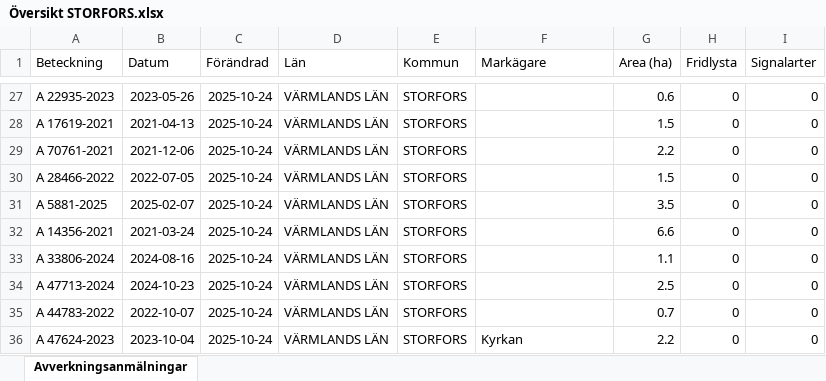
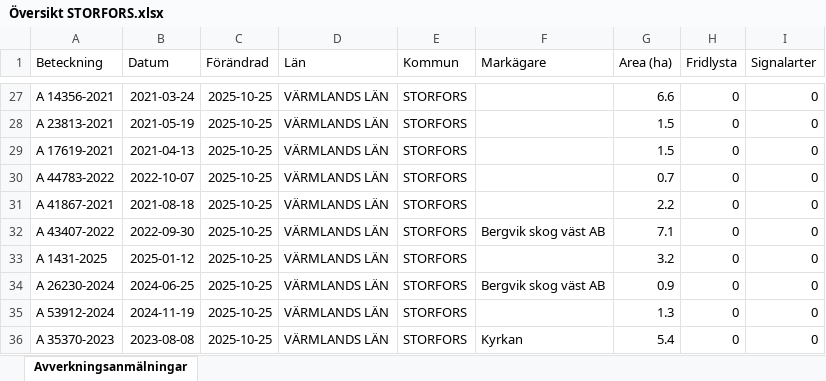
Before and after one commit to klasma/Logging_1760, an Excel workbook: Översikt STORFORS.xlsx, sheet Avverkningsanmälningar, drawn as a sheet; only a part is shown, gaps mark what is left out; values as stored, in another font and other column widths than the file's, no borders; the diff covers the shown part only; the diff names each change by its address in the sheet, - before the commit and + after, or states it on an @@ line.

```diff
--- a/Översikt STORFORS.xlsx (sheet Avverkningsanmälningar)
+++ b/Översikt STORFORS.xlsx (sheet Avverkningsanmälningar)
-A27 (Beteckning): A 22935-2023
+A27 (Beteckning): A 14356-2021
-B27 (Datum): 2023-05-26
+B27 (Datum): 2021-03-24
-C27:C36 (Förändrad): 2025-10-24
+C27:C36 (Förändrad): 2025-10-25
-G27 (Area (ha)): 0.6
+G27 (Area (ha)): 6.6
-A28 (Beteckning): A 17619-2021
+A28 (Beteckning): A 23813-2021
-B28 (Datum): 2021-04-13
+B28 (Datum): 2021-05-19
-A29 (Beteckning): A 70761-2021
+A29 (Beteckning): A 17619-2021
-B29 (Datum): 2021-12-06
+B29 (Datum): 2021-04-13
-G29 (Area (ha)): 2.2
+G29 (Area (ha)): 1.5
-A30 (Beteckning): A 28466-2022
+A30 (Beteckning): A 44783-2022
-B30 (Datum): 2022-07-05
+B30 (Datum): 2022-10-07
-G30 (Area (ha)): 1.5
+G30 (Area (ha)): 0.7
-A31 (Beteckning): A 5881-2025
+A31 (Beteckning): A 41867-2021
-B31 (Datum): 2025-02-07
+B31 (Datum): 2021-08-18
-G31 (Area (ha)): 3.5
+G31 (Area (ha)): 2.2
-A32 (Beteckning): A 14356-2021
+A32 (Beteckning): A 43407-2022
-B32 (Datum): 2021-03-24
+B32 (Datum): 2022-09-30
-F32 (Markägare): (empty)
+F32 (Markägare): Bergvik skog väst AB
-G32 (Area (ha)): 6.6
+G32 (Area (ha)): 7.1
-A33 (Beteckning): A 33806-2024
+A33 (Beteckning): A 1431-2025
-B33 (Datum): 2024-08-16
+B33 (Datum): 2025-01-12
-G33 (Area (ha)): 1.1
+G33 (Area (ha)): 3.2
-A34 (Beteckning): A 47713-2024
+A34 (Beteckning): A 26230-2024
-B34 (Datum): 2024-10-23
+B34 (Datum): 2024-06-25
-F34 (Markägare): (empty)
+F34 (Markägare): Bergvik skog väst AB
-G34 (Area (ha)): 2.5
+G34 (Area (ha)): 0.9
-A35 (Beteckning): A 44783-2022
+A35 (Beteckning): A 53912-2024
-B35 (Datum): 2022-10-07
+B35 (Datum): 2024-11-19
-G35 (Area (ha)): 0.7
+G35 (Area (ha)): 1.3
-A36 (Beteckning): A 47624-2023
+A36 (Beteckning): A 35370-2023
-B36 (Datum): 2023-10-04
+B36 (Datum): 2023-08-08
-G36 (Area (ha)): 2.2
+G36 (Area (ha)): 5.4
```
Also changed, not shown: 699 edited cells elsewhere in this sheet, artfynd/A 16786-2025 artfynd.xlsx, artfynd/A 21073-2021 artfynd.xlsx, 29 other files.
